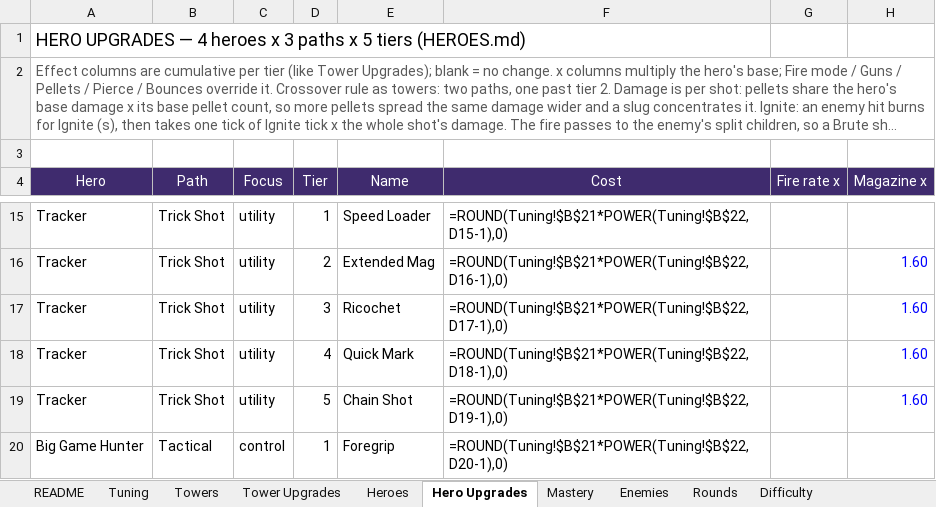
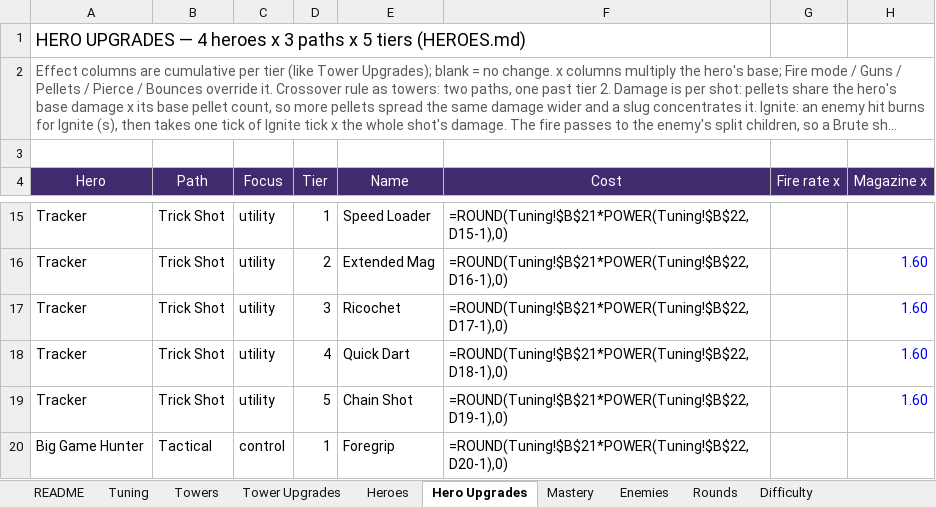
Before and after one commit to BigJover/storm-split, an Excel workbook: Storm-Split-Balance.xlsx, sheet Hero Upgrades, drawn as a sheet; only a part is shown, gaps mark what is left out; long unchanged cells end in …; values as stored, in another font and other column widths than the file's, no borders; formulas without a stored value are shown as written; the diff names each change by its address in the sheet, - before the commit and + after, or states it on an @@ line.

```diff
--- a/Storm-Split-Balance.xlsx (sheet Hero Upgrades)
+++ b/Storm-Split-Balance.xlsx (sheet Hero Upgrades)
-E18 (Name): Quick Mark
+E18 (Name): Quick Dart
```
Also changed, not shown: sheet Tower Upgrades, 7 other files.
